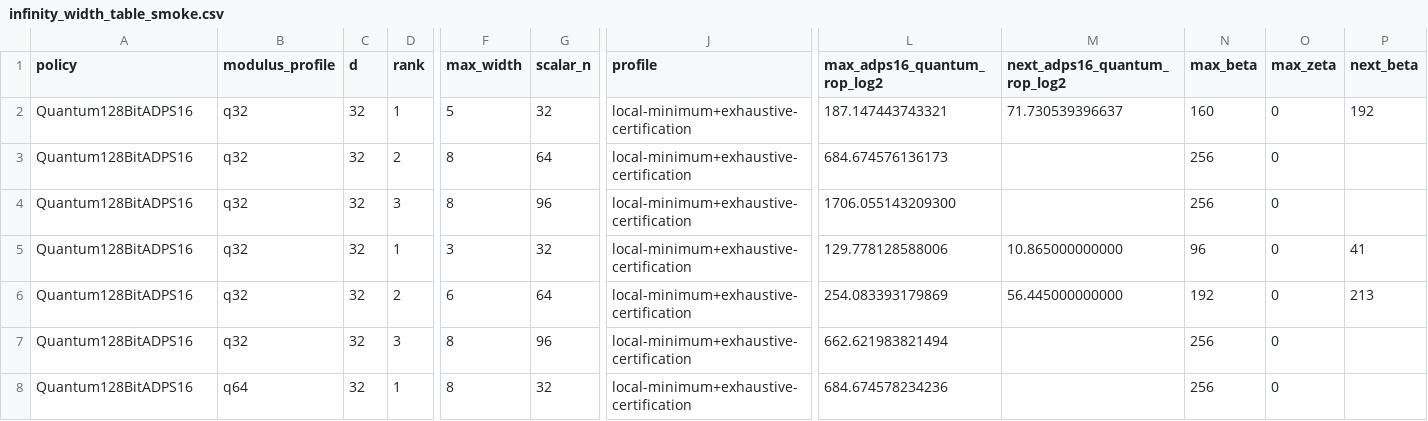
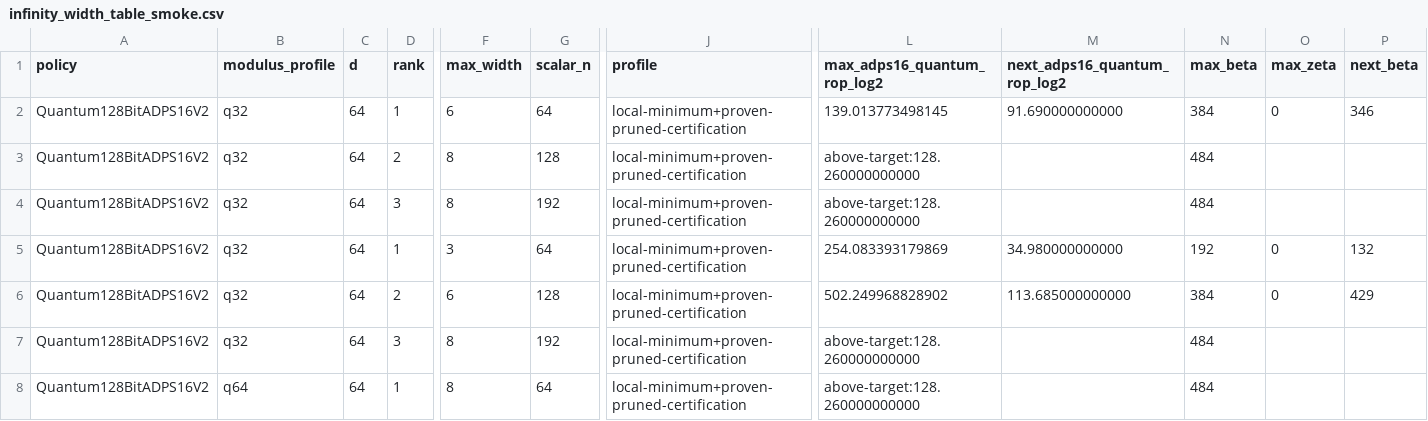
Before and after one commit to LayerZero-Labs/akita, a CSV file: scripts/sis_golden/infinity_width_table_smoke.csv, drawn as a sheet; only a part is shown, gaps mark what is left out; the diff covers the shown part only; the diff names each change by its address in the sheet, - before the commit and + after, or states it on an @@ line.

Commit message:
feat(sis): regenerate widened infinity policy

```diff
--- a/scripts/sis_golden/infinity_width_table_smoke.csv
+++ b/scripts/sis_golden/infinity_width_table_smoke.csv
-A2:A8 (policy): Quantum128BitADPS16
+A2:A8 (policy): Quantum128BitADPS16V2
-C2:C8 (d): 32
+C2:C8 (d): 64
-F2 (max_width): 5
+F2 (max_width): 6
-G2 (scalar_n): 32
+G2 (scalar_n): 64
-J2:J8 (profile): local-minimum+exhaustive-certification
+J2:J8 (profile): local-minimum+proven-pruned-certification
-L2 (max_adps16_quantum_rop_log2): 187.147443743321
+L2 (max_adps16_quantum_rop_log2): 139.013773498145
-M2 (next_adps16_quantum_rop_log2): 71.730539396637
+M2 (next_adps16_quantum_rop_log2): 91.690000000000
-N2 (max_beta): 160
+N2 (max_beta): 384
-P2 (next_beta): 192
+P2 (next_beta): 346
-G3 (scalar_n): 64
+G3 (scalar_n): 128
-L3 (max_adps16_quantum_rop_log2): 684.674576136173
+L3 (max_adps16_quantum_rop_log2): above-target:128.260000000000
-N3:N4 (max_beta): 256
+N3:N4 (max_beta): 484
-O3:O4 (max_zeta): 0
+O3:O4 (max_zeta): (empty)
-G4 (scalar_n): 96
+G4 (scalar_n): 192
-L4 (max_adps16_quantum_rop_log2): 1706.055143209300
+L4 (max_adps16_quantum_rop_log2): above-target:128.260000000000
-G5 (scalar_n): 32
+G5 (scalar_n): 64
-L5 (max_adps16_quantum_rop_log2): 129.778128588006
+L5 (max_adps16_quantum_rop_log2): 254.083393179869
-M5 (next_adps16_quantum_rop_log2): 10.865000000000
+M5 (next_adps16_quantum_rop_log2): 34.980000000000
-N5 (max_beta): 96
+N5 (max_beta): 192
-P5 (next_beta): 41
+P5 (next_beta): 132
-G6 (scalar_n): 64
+G6 (scalar_n): 128
-L6 (max_adps16_quantum_rop_log2): 254.083393179869
+L6 (max_adps16_quantum_rop_log2): 502.249968828902
-M6 (next_adps16_quantum_rop_log2): 56.445000000000
+M6 (next_adps16_quantum_rop_log2): 113.685000000000
-N6 (max_beta): 192
+N6 (max_beta): 384
-P6 (next_beta): 213
+P6 (next_beta): 429
-G7 (scalar_n): 96
+G7 (scalar_n): 192
-L7 (max_adps16_quantum_rop_log2): 662.621983821494
+L7 (max_adps16_quantum_rop_log2): above-target:128.260000000000
-N7:N8 (max_beta): 256
+N7:N8 (max_beta): 484
-O7:O8 (max_zeta): 0
+O7:O8 (max_zeta): (empty)
-G8 (scalar_n): 32
+G8 (scalar_n): 64
-L8 (max_adps16_quantum_rop_log2): 684.674578234236
+L8 (max_adps16_quantum_rop_log2): above-target:128.260000000000
```
Also changed, not shown: 78 edited cells elsewhere in this file, scripts/sis_golden/compression_infinity_width_table.csv, specs/evidence/subring-coefficient-packing/comparison.tsv, 39 other files.
